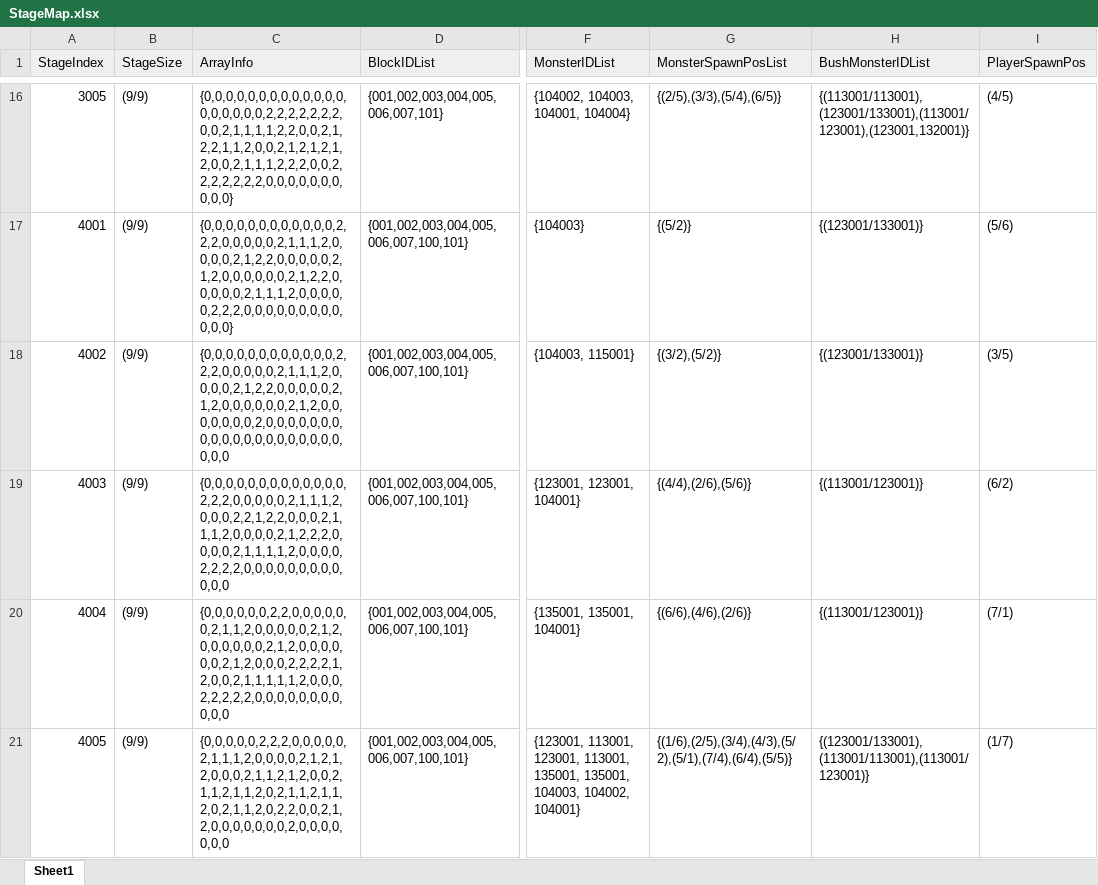
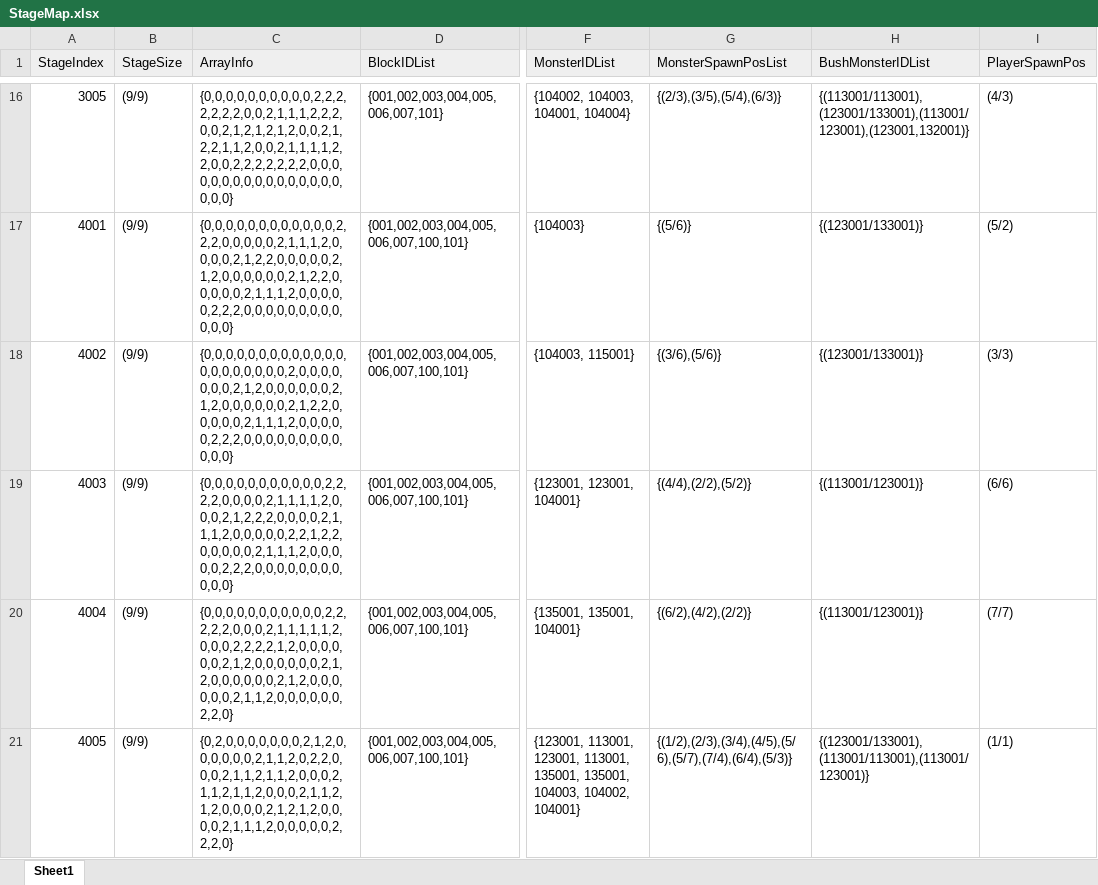
Before and after one commit to FavorKim/126_CodeMonster, an Excel workbook: Assets/PSW/Excel/StageMap.xlsx, sheet Sheet1, drawn as a sheet; only a part is shown, gaps mark what is left out; values as stored, in another font and other column widths than the file's, no borders; the diff covers the shown part only; the diff names each change by its address in the sheet, - before the commit and + after, or states it on an @@ line.

```diff
--- a/Assets/PSW/Excel/StageMap.xlsx (sheet Sheet1)
+++ b/Assets/PSW/Excel/StageMap.xlsx (sheet Sheet1)
-C16 (ArrayInfo): {0,0,0,0,0,0,0,0,0,0,0,0,0,0,0,0,0,0,0,2,2,2,2,2,2,2,0,0,2,1,1,1,1,2,2,0,0,2,1,2,2,1,1,2,0,0,2,1,2,1,2,1,2,0,0,2,1,1,1,2,2,2,0,0,2,2,2,2,2,2,2,0,0,0,0,0,0,0,0,0,0}
+C16 (ArrayInfo): {0,0,0,0,0,0,0,0,0,0,2,2,2,2,2,2,2,0,0,2,1,1,1,2,2,2,0,0,2,1,2,1,2,1,2,0,0,2,1,2,2,1,1,2,0,0,2,1,1,1,1,2,2,0,0,2,2,2,2,2,2,2,0,0,0,0,0,0,0,0,0,0,0,0,0,0,0,0,0,0,0}
-G16 (MonsterSpawnPosList): {(2/5),(3/3),(5/4),(6/5)}
+G16 (MonsterSpawnPosList): {(2/3),(3/5),(5/4),(6/3)}
-I16 (PlayerSpawnPos): (4/5)
+I16 (PlayerSpawnPos): (4/3)
-G17 (MonsterSpawnPosList): {(5/2)}
+G17 (MonsterSpawnPosList): {(5/6)}
-I17 (PlayerSpawnPos): (5/6)
+I17 (PlayerSpawnPos): (5/2)
-C18 (ArrayInfo): {0,0,0,0,0,0,0,0,0,0,0,0,2,2,2,0,0,0,0,0,2,1,1,1,2,0,0,0,0,2,1,2,2,0,0,0,0,0,2,1,2,0,0,0,0,0,0,2,1,2,0,0,0,0,0,0,0,2,0,0,0,0,0,0,0,0,0,0,0,0,0,0,0,0,0,0,0,0,0,0,0
+C18 (ArrayInfo): {0,0,0,0,0,0,0,0,0,0,0,0,0,0,0,0,0,0,0,0,0,2,0,0,0,0,0,0,0,2,1,2,0,0,0,0,0,0,2,1,2,0,0,0,0,0,0,2,1,2,2,0,0,0,0,0,2,1,1,1,2,0,0,0,0,0,2,2,2,0,0,0,0,0,0,0,0,0,0,0,0}
-G18 (MonsterSpawnPosList): {(3/2),(5/2)}
+G18 (MonsterSpawnPosList): {(3/6),(5/6)}
-I18 (PlayerSpawnPos): (3/5)
+I18 (PlayerSpawnPos): (3/3)
-C19 (ArrayInfo): {0,0,0,0,0,0,0,0,0,0,0,0,0,2,2,2,0,0,0,0,0,2,1,1,1,2,0,0,0,2,2,1,2,2,0,0,0,2,1,1,1,2,0,0,0,0,2,1,2,2,2,0,0,0,0,2,1,1,1,1,2,0,0,0,0,2,2,2,2,0,0,0,0,0,0,0,0,0,0,0,0
+C19 (ArrayInfo): {0,0,0,0,0,0,0,0,0,0,0,2,2,2,2,0,0,0,0,2,1,1,1,1,2,0,0,0,2,1,2,2,2,0,0,0,0,2,1,1,1,2,0,0,0,0,0,2,2,1,2,2,0,0,0,0,0,2,1,1,1,2,0,0,0,0,0,2,2,2,0,0,0,0,0,0,0,0,0,0,0}
-G19 (MonsterSpawnPosList): {(4/4),(2/6),(5/6)}
+G19 (MonsterSpawnPosList): {(4/4),(2/2),(5/2)}
-I19 (PlayerSpawnPos): (6/2)
+I19 (PlayerSpawnPos): (6/6)
-C20 (ArrayInfo): {0,0,0,0,0,0,2,2,0,0,0,0,0,0,2,1,1,2,0,0,0,0,0,2,1,2,0,0,0,0,0,0,2,1,2,0,0,0,0,0,0,2,1,2,0,0,0,2,2,2,2,1,2,0,0,2,1,1,1,1,1,2,0,0,0,2,2,2,2,2,0,0,0,0,0,0,0,0,0,0,0
+C20 (ArrayInfo): {0,0,0,0,0,0,0,0,0,0,0,2,2,2,2,2,0,0,0,2,1,1,1,1,1,2,0,0,0,2,2,2,2,1,2,0,0,0,0,0,0,2,1,2,0,0,0,0,0,0,2,1,2,0,0,0,0,0,0,2,1,2,0,0,0,0,0,0,2,1,1,2,0,0,0,0,0,0,2,2,0}
-G20 (MonsterSpawnPosList): {(6/6),(4/6),(2/6)}
+G20 (MonsterSpawnPosList): {(6/2),(4/2),(2/2)}
-I20 (PlayerSpawnPos): (7/1)
+I20 (PlayerSpawnPos): (7/7)
-C21 (ArrayInfo): {0,0,0,0,0,2,2,2,0,0,0,0,0,2,1,1,1,2,0,0,0,0,2,1,2,1,2,0,0,0,2,1,1,2,1,2,0,0,2,1,1,2,1,1,2,0,2,1,1,2,1,1,2,0,2,1,1,2,0,2,2,0,0,2,1,2,0,0,0,0,0,0,0,2,0,0,0,0,0,0,0
+C21 (ArrayInfo): {0,2,0,0,0,0,0,0,0,2,1,2,0,0,0,0,0,0,2,1,1,2,0,2,2,0,0,0,2,1,1,2,1,1,2,0,0,0,2,1,1,2,1,1,2,0,0,0,2,1,1,2,1,2,0,0,0,0,2,1,2,1,2,0,0,0,0,2,1,1,1,2,0,0,0,0,0,2,2,2,0}
-G21 (MonsterSpawnPosList): {(1/6),(2/5),(3/4),(4/3),(5/2),(5/1),(7/4),(6/4),(5/5)}
+G21 (MonsterSpawnPosList): {(1/2),(2/3),(3/4),(4/5),(5/6),(5/7),(7/4),(6/4),(5/3)}
-I21 (PlayerSpawnPos): (1/7)
+I21 (PlayerSpawnPos): (1/1)
```
Also changed, not shown: 31 edited cells elsewhere in this sheet, 2 other files.
